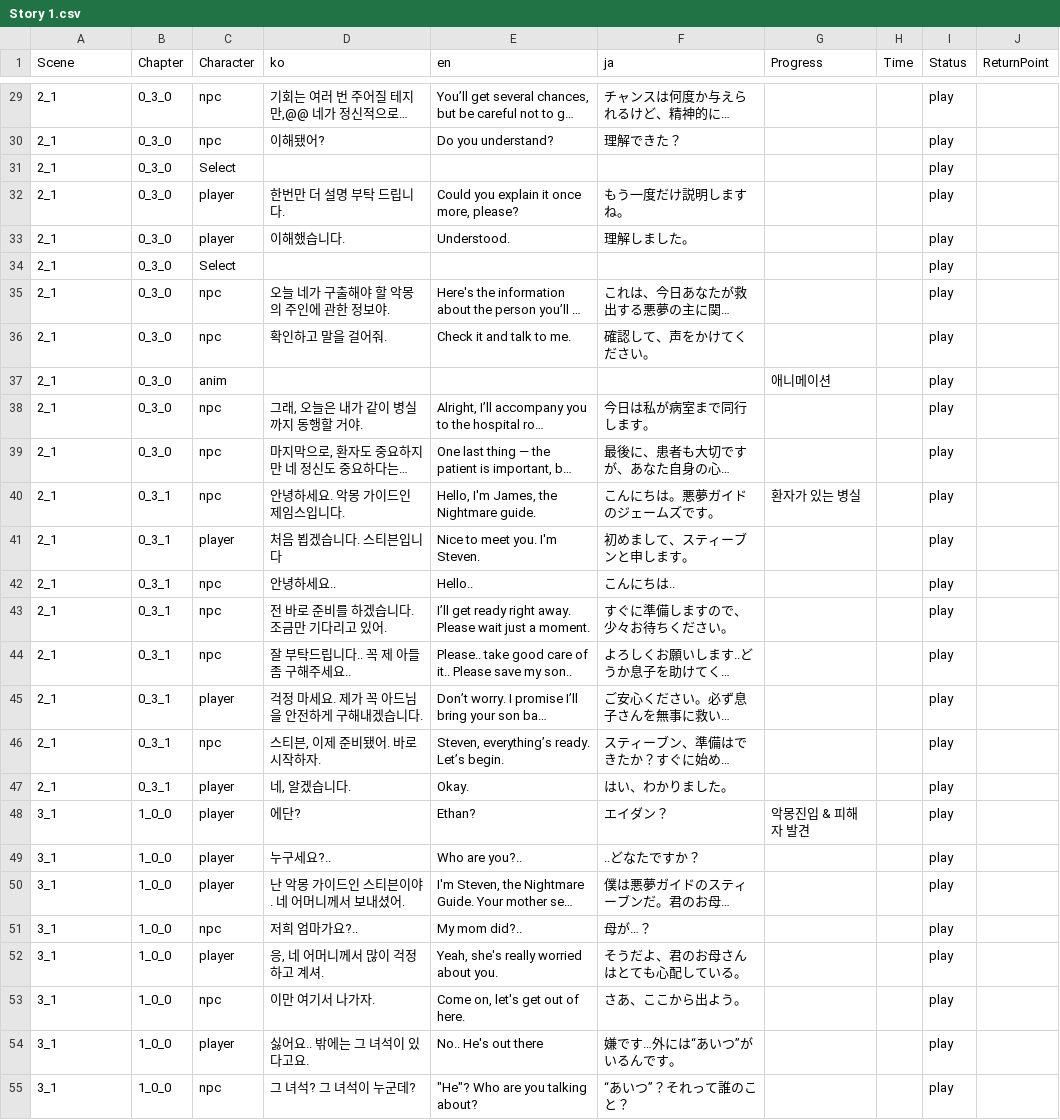
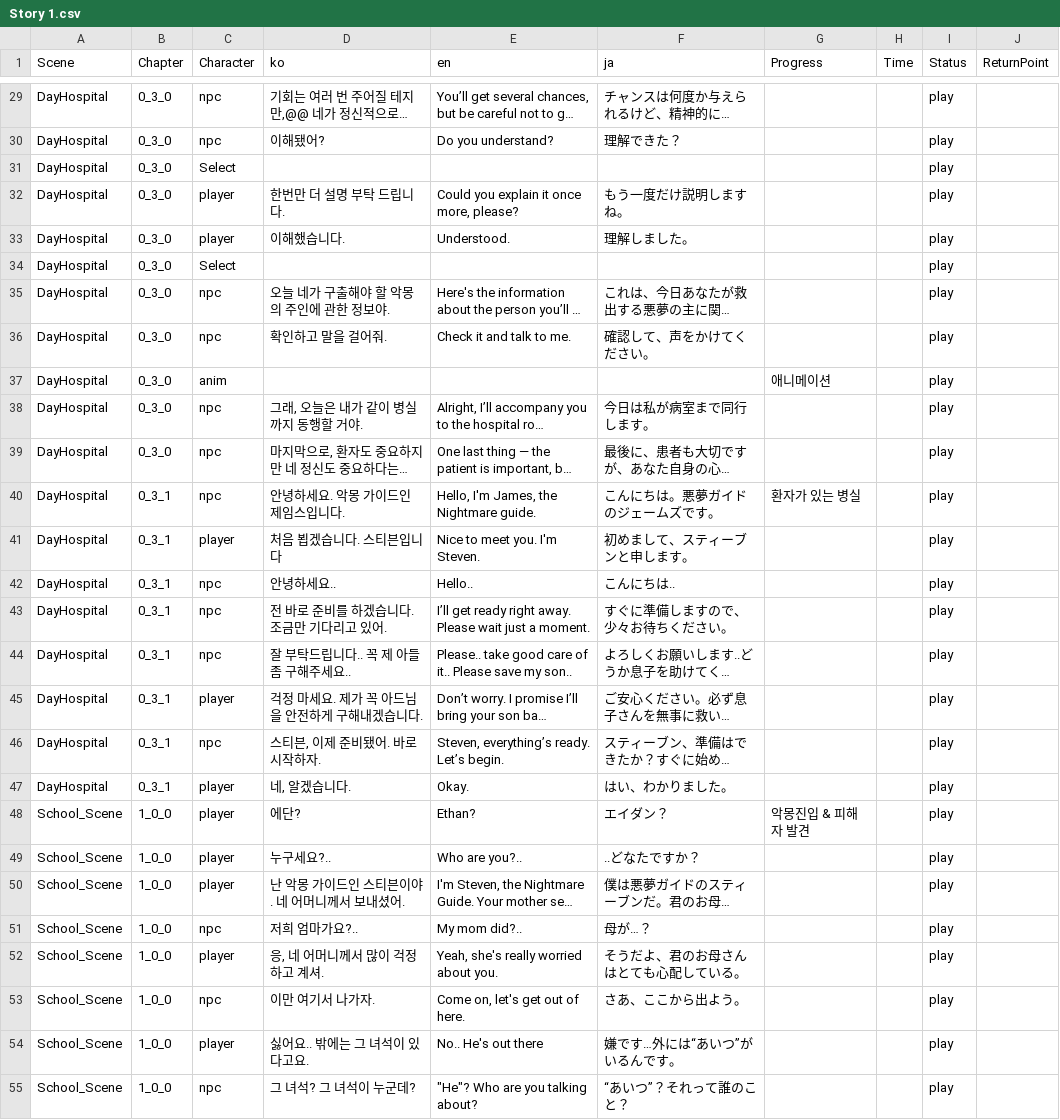
Before and after one commit to Nightmare-Guide/Nightmare-Guide, a CSV file: Assets/Resources/Story/Story 1.csv, drawn as a sheet; only a part is shown, gaps mark what is left out; long unchanged cells end in …; the diff covers the shown part only; the diff names each change by its address in the sheet, - before the commit and + after, or states it on an @@ line.

```diff
--- a/Assets/Resources/Story/Story 1.csv
+++ b/Assets/Resources/Story/Story 1.csv
-A29:A47 (Scene): 2_1
+A29:A47 (Scene): DayHospital
-A48:A55 (Scene): 3_1
+A48:A55 (Scene): School_Scene
```
Also changed, not shown: 89 edited cells elsewhere in this file, 8 other files.
